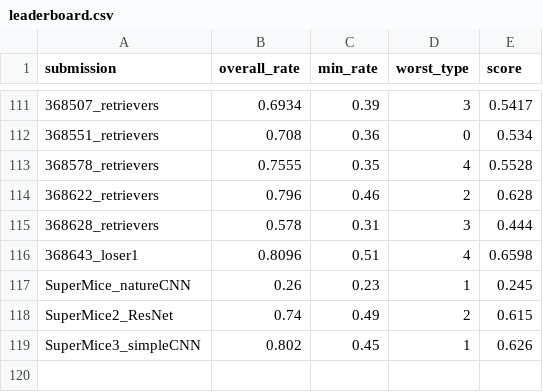
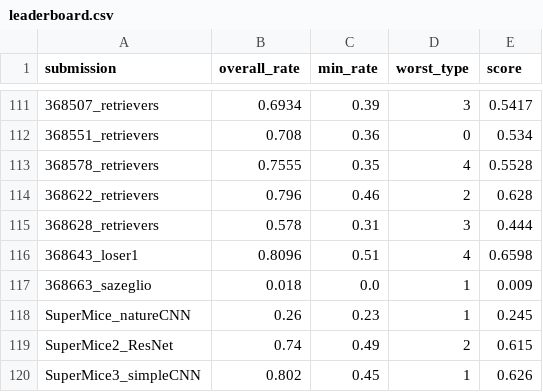
Before and after one commit to robustforaging/robustforaging.github.io, a CSV file: assets/data/leaderboard.csv, drawn as a sheet; only a part is shown, gaps mark what is left out; the diff names each change by its address in the sheet, - before the commit and + after, or states it on an @@ line.

Commit message:
Update leaderboard at 2025-09-11 08:49

```diff
--- a/assets/data/leaderboard.csv
+++ b/assets/data/leaderboard.csv
+row 117: 368663_sazeglio | 0.018 | 0.0 | 1 | 0.009
```
